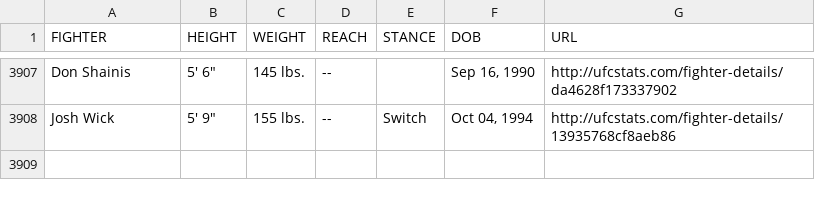
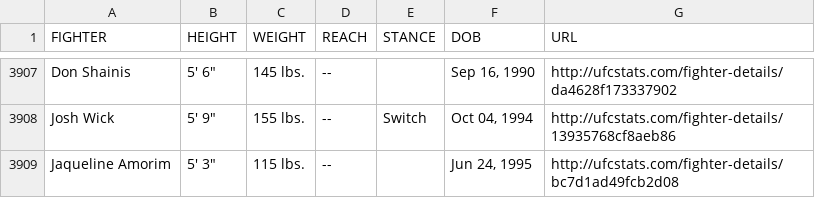
Before and after one commit to YashD5291/UFC-Stats-Scrap, a CSV file: ufc_fighter_tott.csv, drawn as a sheet; only a part is shown, gaps mark what is left out; the diff names each change by its address in the sheet, - before the commit and + after, or states it on an @@ line.

Commit message:
2022-09-22 data refresh

```diff
--- a/ufc_fighter_tott.csv
+++ b/ufc_fighter_tott.csv
+row 3909: Jaqueline Amorim | 5' 3" | 115 lbs. | -- |  | Jun 24, 1995 | http://ufcstats.com/fighter-details/bc7d1ad49fcb2d08
```
Also changed, not shown: ufc_fighter_details.csv.
